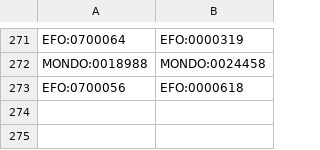
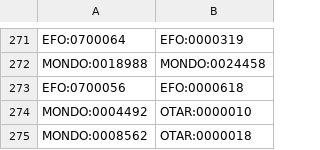
Before and after one commit to EBISPOT/otar_profiler, a TSV file: templates/subclasses.tsv, drawn as a sheet; only a part is shown, gaps mark what is left out.

Commit message:
Update subclasses.tsv

```diff
--- a/templates/subclasses.tsv
+++ b/templates/subclasses.tsv
@@ -273 +273,3 @@ MONDO:0018988	MONDO:0024458
 EFO:0700056	EFO:0000618
+MONDO:0004492	OTAR:0000010
+MONDO:0008562	OTAR:0000018
```
